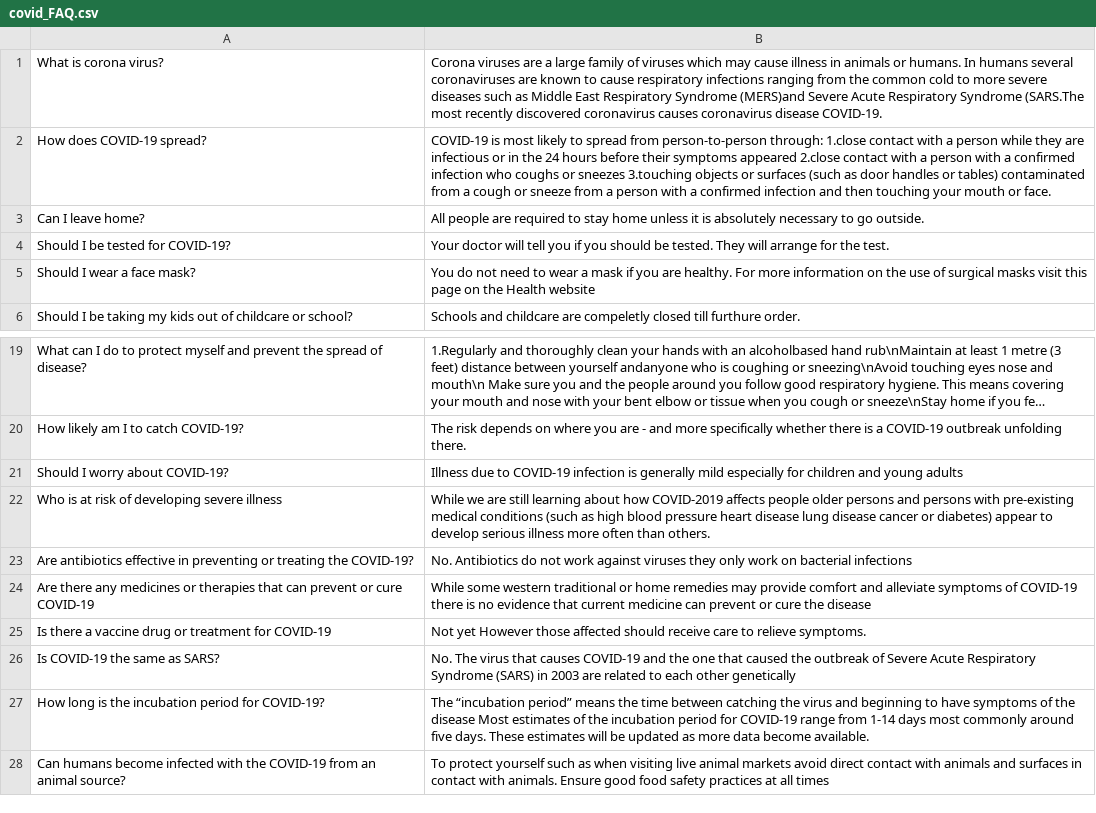
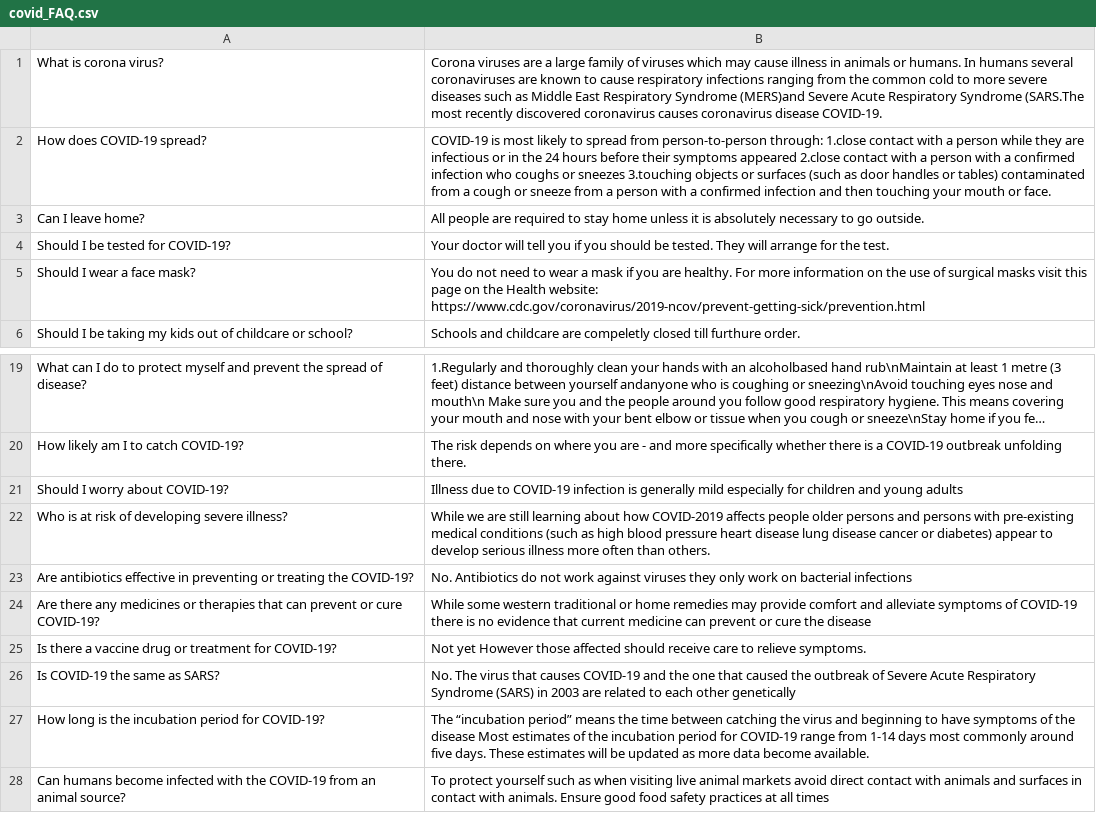
Before and after one commit to sharozraees802/AiProject, a CSV file: ChatBot/FAQs/covid_FAQ.csv, drawn as a sheet; only a part is shown, gaps mark what is left out; long unchanged cells end in ….

```diff
--- a/ChatBot/FAQs/covid_FAQ.csv
+++ b/ChatBot/FAQs/covid_FAQ.csv
@@ -4,3 +4,3 @@ Can I leave home?,All people are required to stay home unless it is absolutely n
 Should I be tested for COVID-19?,Your doctor will tell you if you should be tested. They will arrange for the test.
-Should I wear a face mask?,You do not need to wear a mask if you are healthy. For more information on the use of surgical masks visit this page on the Health website
+Should I wear a face mask?,You do not need to wear a mask if you are healthy. For more information on the use of surgical masks visit this page on the Health website: https://www.cdc.gov/coronavirus/2019-ncov/prevent-getting-sick/prevention.html
 Should I be taking my kids out of childcare or school?,Schools and childcare are compeletly closed till furthure order.
@@ -21,6 +21,6 @@ How likely am I to catch COVID-19?,The risk depends on where you are - and more
 Should I worry about COVID-19?,Illness due to COVID-19 infection is generally mild especially for children and young adults
-Who is at risk of developing severe illness,While we are still learning about how COVID-2019 affects people older persons and persons with pre-existing medical conditions (such as high blood pressure heart disease lung disease cancer or diabetes) appear to develop serious illness more often than others.
+Who is at risk of developing severe illness?,While we are still learning about how COVID-2019 affects people older persons and persons with pre-existing medical conditions (such as high blood pressure heart disease lung disease cancer or diabetes) appear to develop serious illness more often than others.
 Are antibiotics effective in preventing or treating the COVID-19?,No. Antibiotics do not work against viruses they only work on bacterial infections
-Are there any medicines or therapies that can prevent or cure COVID-19,While some western traditional or home remedies may provide comfort and alleviate symptoms of COVID-19 there is no evidence that current medicine can prevent or cure the disease
-Is there a vaccine drug or treatment for COVID-19,Not yet However those affected should receive care to relieve symptoms.
+Are there any medicines or therapies that can prevent or cure COVID-19?,While some western traditional or home remedies may provide comfort and alleviate symptoms of COVID-19 there is no evidence that current medicine can prevent or cure the disease
+Is there a vaccine drug or treatment for COVID-19?,Not yet However those affected should receive care to relieve symptoms.
 Is COVID-19 the same as SARS?,No. The virus that causes COVID-19 and the one that caused the outbreak of Severe Acute Respiratory Syndrome (SARS) in 2003 are related to each other genetically
```
Also changed, not shown: 3 other files.
